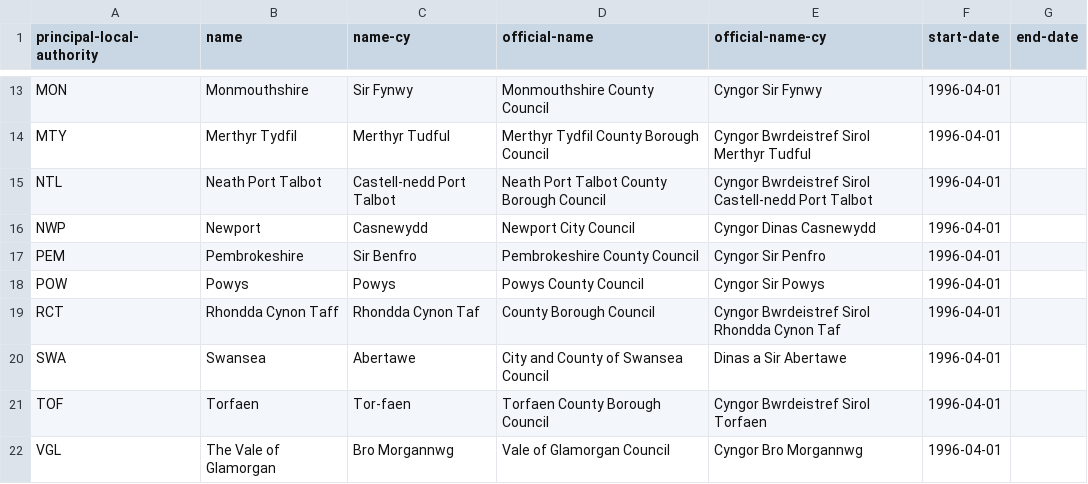
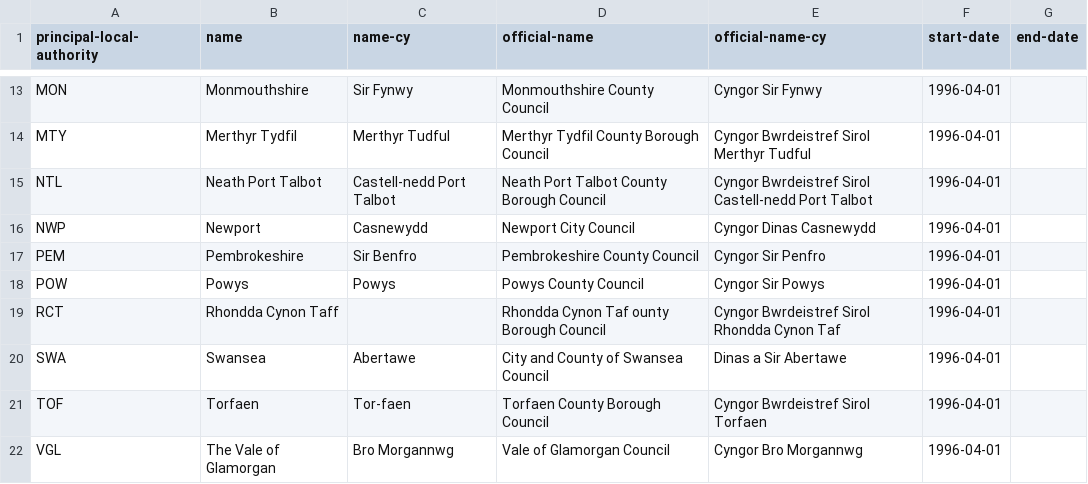
Before and after one commit to openregister/local-authority-data, a TSV file: data/principal-local-authority/principal-local-authority.tsv, drawn as a sheet; only a part is shown, gaps mark what is left out.

Commit message:
roll back data

```diff
--- a/data/principal-local-authority/principal-local-authority.tsv
+++ b/data/principal-local-authority/principal-local-authority.tsv
@@ -18,3 +18,3 @@ PEM	Pembrokeshire	Sir Benfro	Pembrokeshire County Council	Cyngor Sir Penfro	1996
 POW	Powys	Powys	Powys County Council	Cyngor Sir Powys	1996-04-01	
-RCT	Rhondda Cynon Taff	Rhondda Cynon Taf 	County Borough Council	Cyngor Bwrdeistref Sirol Rhondda Cynon Taf	1996-04-01	
+RCT	Rhondda Cynon Taff		Rhondda Cynon Taf ounty Borough Council	Cyngor Bwrdeistref Sirol Rhondda Cynon Taf	1996-04-01	
 SWA	Swansea	Abertawe	City and County of Swansea Council	Dinas a Sir Abertawe	1996-04-01	
```
